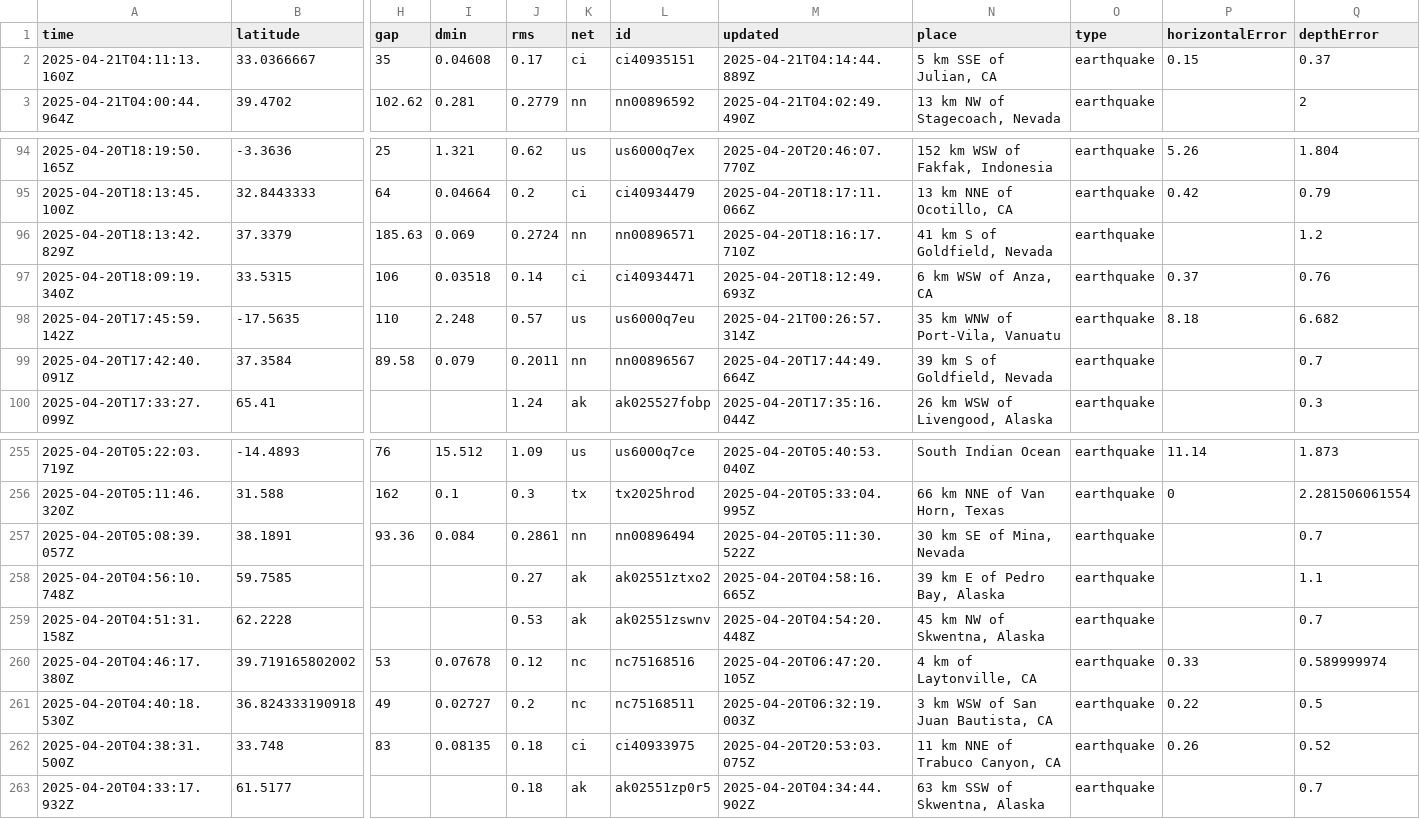
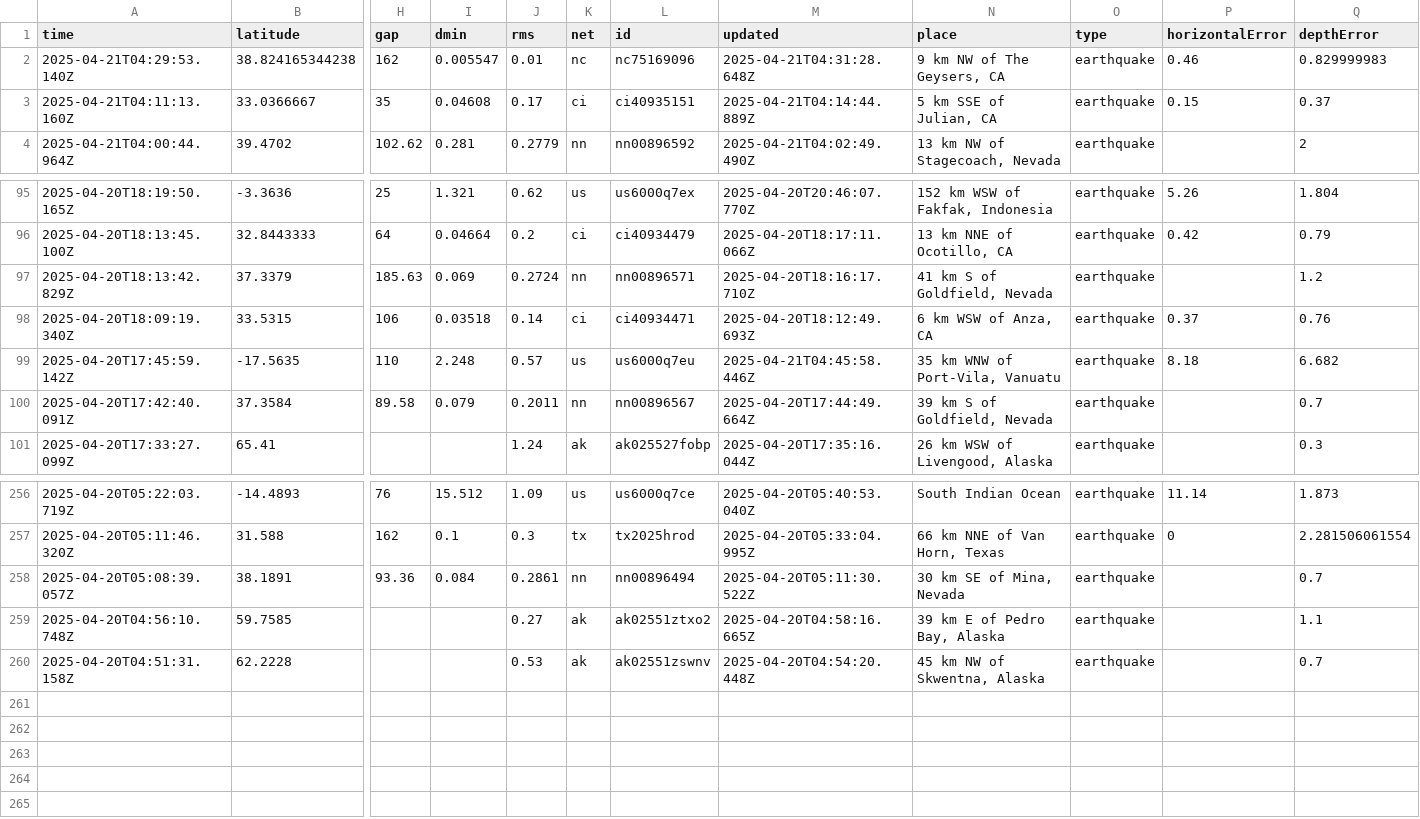
Before and after one commit to xaqanik/actions_test, a CSV file: usgs_current.csv, drawn as a sheet; only a part is shown, gaps mark what is left out; removed rows and columns are numbered as before the commit, all else as after; rows hold the shown columns only; the diff names each change by its address in the sheet, - before the commit and + after, or states it on an @@ line.

```diff
--- a/usgs_current.csv
+++ b/usgs_current.csv
+row 2: 2025-04-21T04:29:53.140Z | 38.824165344238 | 162 | 0.005547 | 0.01 | nc | nc75169096 | 2025-04-21T04:31:28.648Z | 9 km NW of The Geysers, CA | earthquake | 0.46 | 0.829999983
-M99 (updated): 2025-04-21T00:26:57.314Z
+M99 (updated): 2025-04-21T04:45:58.446Z
-row 260: 2025-04-20T04:46:17.380Z | 39.719165802002 | 53 | 0.07678 | 0.12 | nc | nc75168516 | 2025-04-20T06:47:20.105Z | 4 km of Laytonville, CA | earthquake | 0.33 | 0.589999974
-row 261: 2025-04-20T04:40:18.530Z | 36.824333190918 | 49 | 0.02727 | 0.2 | nc | nc75168511 | 2025-04-20T06:32:19.003Z | 3 km WSW of San Juan Bautista, CA | earthquake | 0.22 | 0.5
-row 262: 2025-04-20T04:38:31.500Z | 33.748 | 83 | 0.08135 | 0.18 | ci | ci40933975 | 2025-04-20T20:53:03.075Z | 11 km NNE of Trabuco Canyon, CA | earthquake | 0.26 | 0.52
-row 263: 2025-04-20T04:33:17.932Z | 61.5177 |  |  | 0.18 | ak | ak02551zp0r5 | 2025-04-20T04:34:44.902Z | 63 km SSW of Skwentna, Alaska | earthquake |  | 0.7
```
